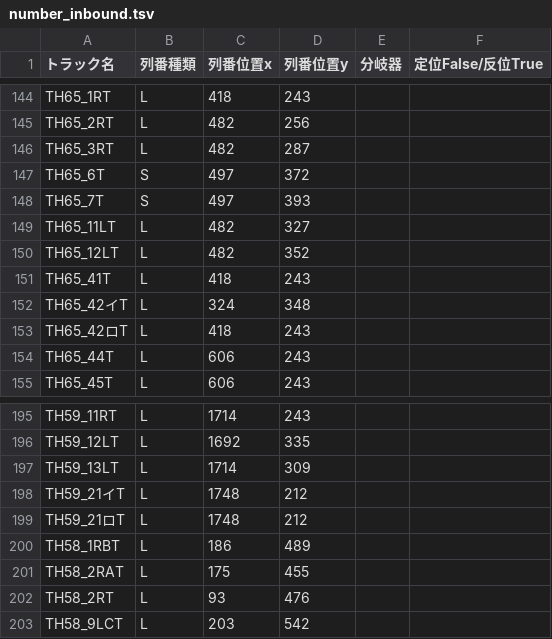
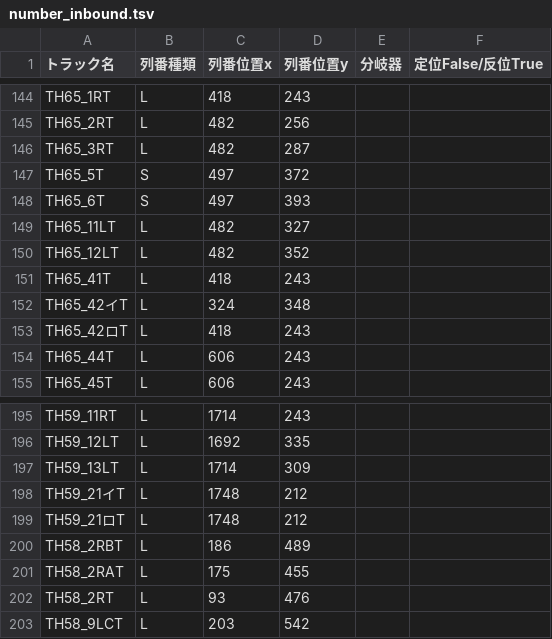
Before and after one commit to daidoji-traincrew-office/TrainCrewTIDWindow, a TSV file: setting/number_inbound.tsv, drawn as a sheet; only a part is shown, gaps mark what is left out.

```diff
--- a/setting/number_inbound.tsv
+++ b/setting/number_inbound.tsv
@@ -146,4 +146,4 @@ TH65_2RT	L	482	256
 TH65_3RT	L	482	287		
-TH65_6T	S	497	372		
-TH65_7T	S	497	393		
+TH65_5T	S	497	372		
+TH65_6T	S	497	393		
 TH65_11LT	L	482	327		
@@ -199,3 +199,3 @@ TH59_21イT	L	1748	212
 TH59_21ロT	L	1748	212		
-TH58_1RBT	L	186	489		
+TH58_2RBT	L	186	489		
 TH58_2RAT	L	175	455		
```
Also changed, not shown: setting/arrow.tsv, setting/linedata.tsv, 17 other files.
